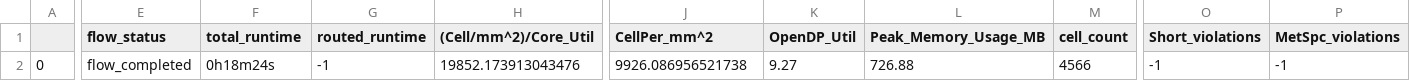
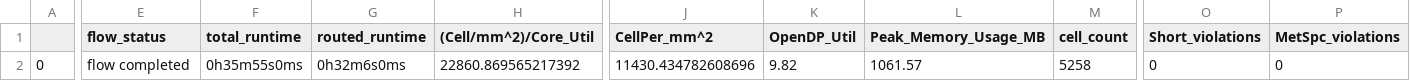
Before and after one commit to dineshannayya/riscduino_dcore, a CSV file: signoff/wb_interconnect/final_summary_report.csv, drawn as a sheet; only a part is shown, gaps mark what is left out; the diff covers the shown part only; the diff names each change by its address in the sheet, - before the commit and + after, or states it on an @@ line.

```diff
--- a/signoff/wb_interconnect/final_summary_report.csv
+++ b/signoff/wb_interconnect/final_summary_report.csv
-E2 (flow_status): flow_completed
+E2 (flow_status): flow completed
-F2 (total_runtime): 0h18m24s
+F2 (total_runtime): 0h35m55s0ms
-G2 (routed_runtime): -1
+G2 (routed_runtime): 0h32m6s0ms
-H2 ((Cell/mm^2)/Core_Util): 19852.173913043476
+H2 ((Cell/mm^2)/Core_Util): 22860.869565217392
-J2 (CellPer_mm^2): 9926.086956521738
+J2 (CellPer_mm^2): 11430.434782608696
-K2 (OpenDP_Util): 9.27
+K2 (OpenDP_Util): 9.82
-L2 (Peak_Memory_Usage_MB): 726.88
+L2 (Peak_Memory_Usage_MB): 1061.57
-M2 (cell_count): 4566
+M2 (cell_count): 5258
-O2 (Short_violations): -1
+O2 (Short_violations): 0
-P2 (MetSpc_violations): -1
+P2 (MetSpc_violations): 0
```
Also changed, not shown: 40 edited cells elsewhere in this file, signoff/pinmux/final_summary_report.csv, signoff/qspim/final_summary_report.csv, 39 other files.
